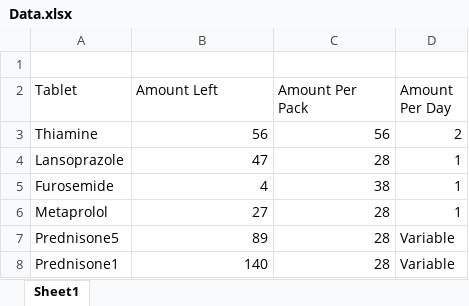
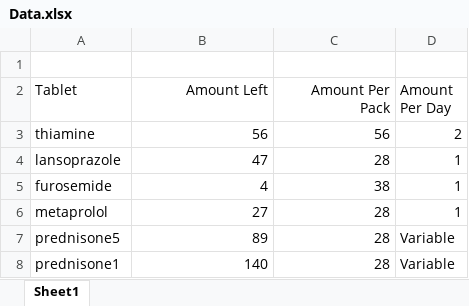
Before and after one commit to TrainerMatt/TabletTracker, an Excel workbook: Data.xlsx, sheet Sheet1, drawn as a sheet; values as stored, in another font and other column widths than the file's, no borders; the diff names each change by its address in the sheet, - before the commit and + after, or states it on an @@ line.

```diff
--- a/Data.xlsx (sheet Sheet1)
+++ b/Data.xlsx (sheet Sheet1)
-B2:C2 alignment: left
+B2:C2 alignment: right
-A3 (Tablet): Thiamine
+A3 (Tablet): thiamine
-A4 (Tablet): Lansoprazole
+A4 (Tablet): lansoprazole
-A5 (Tablet): Furosemide
+A5 (Tablet): furosemide
-A6 (Tablet): Metaprolol
+A6 (Tablet): metaprolol
-A7 (Tablet): Prednisone5
+A7 (Tablet): prednisone5
-A8 (Tablet): Prednisone1
+A8 (Tablet): prednisone1
```
Also changed, not shown: 2 other files.
